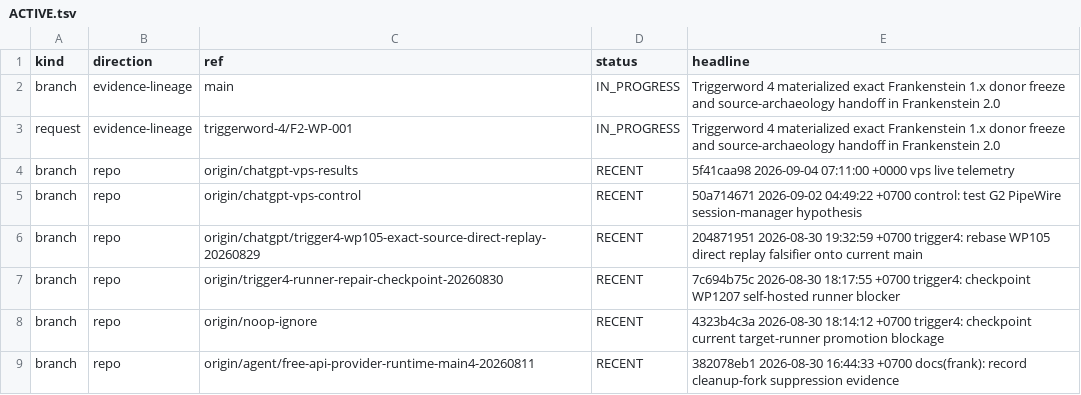
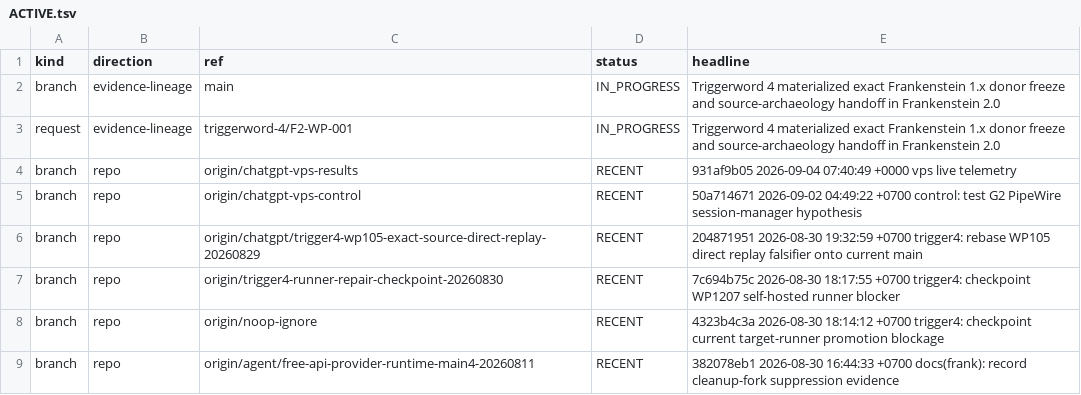
Before and after one commit to gschaidergabriel/Cognitive-devmachine, a TSV file: research_entity/00_CURRENT/ACTIVE.tsv, drawn as a sheet; only a part is shown.

Commit message:
current: refresh token-efficient research state [skip ci]

```diff
--- a/research_entity/00_CURRENT/ACTIVE.tsv
+++ b/research_entity/00_CURRENT/ACTIVE.tsv
@@ -3,3 +3,3 @@ branch	evidence-lineage	main	IN_PROGRESS	Triggerword 4 materialized exact Franke
 request	evidence-lineage	triggerword-4/F2-WP-001	IN_PROGRESS	Triggerword 4 materialized exact Frankenstein 1.x donor freeze and source-archaeology handoff in Frankenstein 2.0
-branch	repo	origin/chatgpt-vps-results	RECENT	5f41caa98 2026-09-04 07:11:00 +0000 vps live telemetry
+branch	repo	origin/chatgpt-vps-results	RECENT	931af9b05 2026-09-04 07:40:49 +0000 vps live telemetry
 branch	repo	origin/chatgpt-vps-control	RECENT	50a714671 2026-09-02 04:49:22 +0700 control: test G2 PipeWire session-manager hypothesis
```
Also changed, not shown: research_entity/00_CURRENT/RECENT.tsv, 15 other files.
